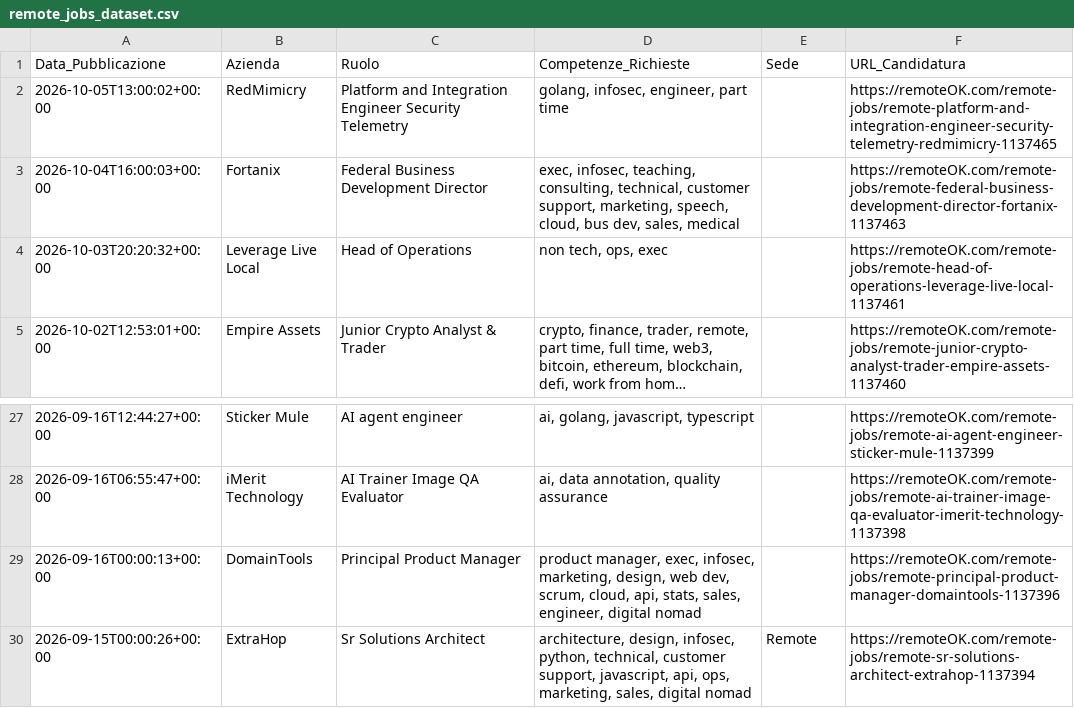
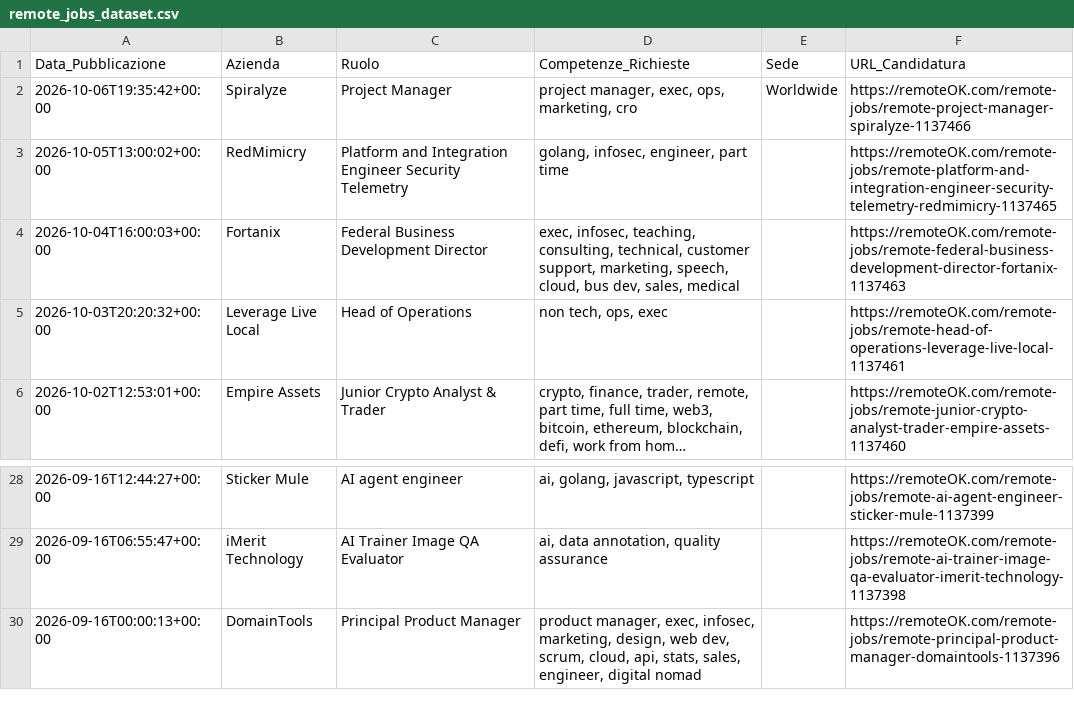
Before and after one commit to fformigoniff-sys/open-b2b-datasets-ai-market-intelligence, a CSV file: remote_jobs_dataset.csv, drawn as a sheet; only a part is shown, gaps mark what is left out; long unchanged cells end in ….

```diff
--- a/remote_jobs_dataset.csv
+++ b/remote_jobs_dataset.csv
@@ -1,2 +1,3 @@
 Data_Pubblicazione,Azienda,Ruolo,Competenze_Richieste,Sede,URL_Candidatura
+2026-10-06T19:35:42+00:00,Spiralyze,Project Manager,"project manager, exec, ops, marketing, cro",Worldwide,https://remoteOK.com/remote-jobs/remote-project-manager-spiralyze-1137466
 2026-10-05T13:00:02+00:00,RedMimicry,Platform and Integration Engineer Security Telemetry,"golang, infosec, engineer, part time",,https://remoteOK.com/remote-jobs/remote-platform-and-integration-engineer-security-telemetry-redmimicry-1137465
@@ -29,2 +30 @@ Data_Pubblicazione,Azienda,Ruolo,Competenze_Richieste,Sede,URL_Candidatura
 2026-09-16T00:00:13+00:00,DomainTools,Principal Product Manager,"product manager, exec, infosec, marketing, design, web dev, scrum, cloud, api, stats, sales, engineer, digital nomad",,https://remoteOK.com/remote-jobs/remote-principal-product-manager-domaintools-1137396
-2026-09-15T00:00:26+00:00,ExtraHop,Sr Solutions Architect,"architecture, design, infosec, python, technical, customer support, javascript, api, ops, marketing, sales, digital nomad",Remote,https://remoteOK.com/remote-jobs/remote-sr-solutions-architect-extrahop-1137394
```
Also changed, not shown: crypto_fintech_dataset.csv, tech_stack_dataset.csv, 1 other file.
